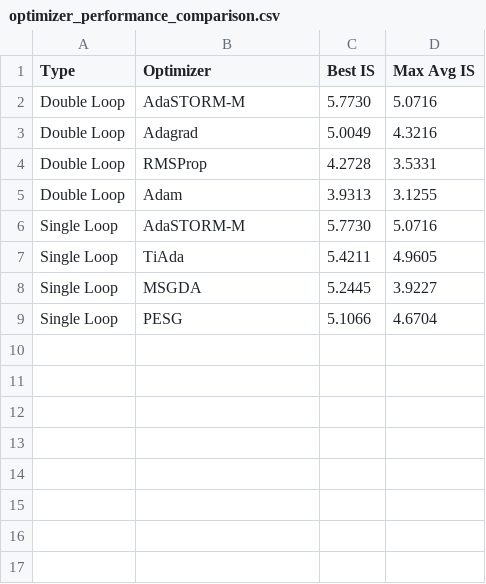
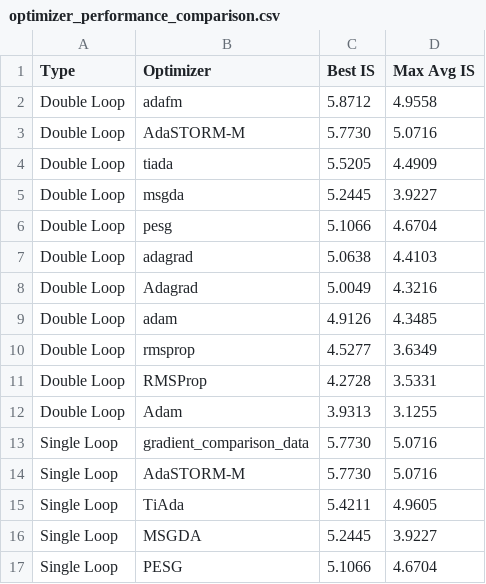
Before and after one commit to PlamephiaJ/AdaFM, a CSV file: figures/IS/optimizer_performance_comparison.csv, drawn as a sheet; the diff names each change by its address in the sheet, - before the commit and + after, or states it on an @@ line.

```diff
--- a/figures/IS/optimizer_performance_comparison.csv
+++ b/figures/IS/optimizer_performance_comparison.csv
+row 2: Double Loop | adafm | 5.8712 | 4.9558
+row 4: Double Loop | tiada | 5.5205 | 4.4909
+row 5: Double Loop | msgda | 5.2445 | 3.9227
+row 6: Double Loop | pesg | 5.1066 | 4.6704
+row 7: Double Loop | adagrad | 5.0638 | 4.4103
+row 9: Double Loop | adam | 4.9126 | 4.3485
+row 10: Double Loop | rmsprop | 4.5277 | 3.6349
+row 13: Single Loop | gradient_comparison_data | 5.7730 | 5.0716
```
Also changed, not shown: 6 other files.
